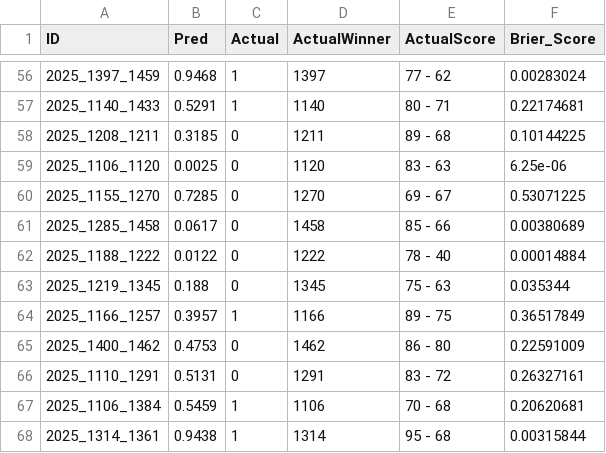
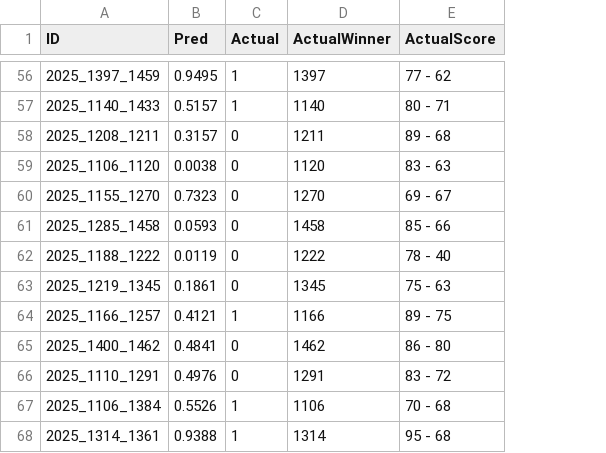
Before and after one commit to JonathenMarin/March-Mardness, a CSV file: Excel_Files/KenPom_Batervirk_Model/tournament_submission.csv, drawn as a sheet; only a part is shown, gaps mark what is left out; the diff covers the shown part only; the diff names each change by its address in the sheet, - before the commit and + after, or states it on an @@ line.

```diff
--- a/Excel_Files/KenPom_Batervirk_Model/tournament_submission.csv
+++ b/Excel_Files/KenPom_Batervirk_Model/tournament_submission.csv
-column F (Brier_Score), rows 56-68: 0.00283024 | 0.22174681 | 0.10144225 | 6.25e-06 | 0.53071225 | 0.00380689 | 0.00014884 | 0.035344 | 0.36517849 | 0.22591009 | 0.26327161 | 0.20620681 | 0.00315844
-B56 (Pred): 0.9468
+B56 (Pred): 0.9495
-B57 (Pred): 0.5291
+B57 (Pred): 0.5157
-B58 (Pred): 0.3185
+B58 (Pred): 0.3157
-B59 (Pred): 0.0025
+B59 (Pred): 0.0038
-B60 (Pred): 0.7285
+B60 (Pred): 0.7323
-B61 (Pred): 0.0617
+B61 (Pred): 0.0593
-B62 (Pred): 0.0122
+B62 (Pred): 0.0119
-B63 (Pred): 0.188
+B63 (Pred): 0.1861
-B64 (Pred): 0.3957
+B64 (Pred): 0.4121
-B65 (Pred): 0.4753
+B65 (Pred): 0.4841
-B66 (Pred): 0.5131
+B66 (Pred): 0.4976
-B67 (Pred): 0.5459
+B67 (Pred): 0.5526
-B68 (Pred): 0.9438
+B68 (Pred): 0.9388
```
Also changed, not shown: 54 edited cells elsewhere in this file, Excel_Files/DO_Model_Differences/combined_report_2025.csv, 20 other files.
